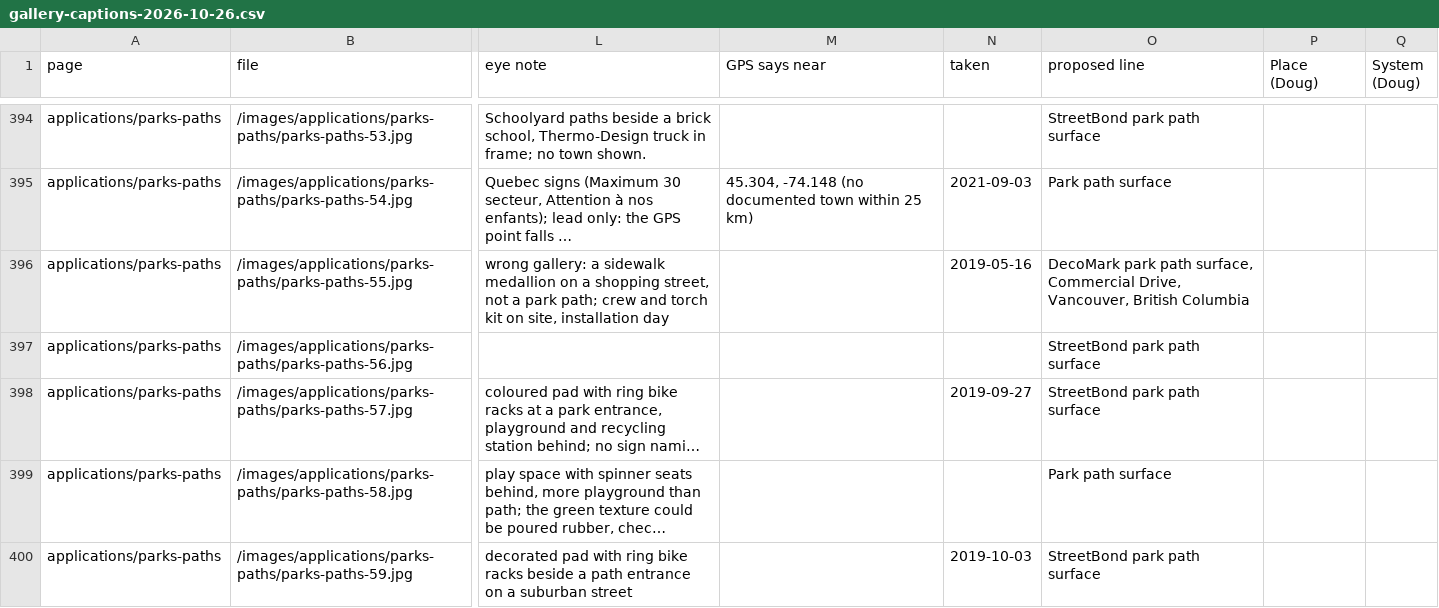
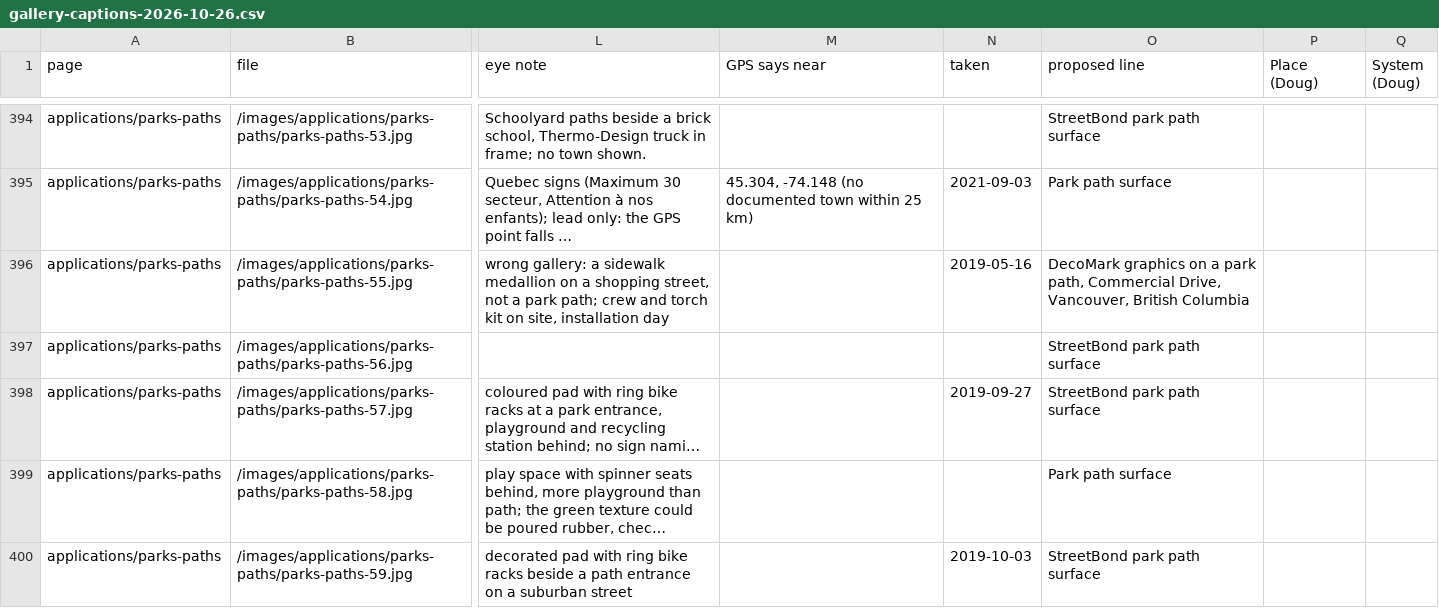
Before and after one commit to apu21e800/hubss-website, a CSV file: docs/site-audits/gallery-captions-2026-10-26.csv, drawn as a sheet; only a part is shown, gaps mark what is left out; long unchanged cells end in …; the diff covers the shown part only; the diff names each change by its address in the sheet, - before the commit and + after, or states it on an @@ line.

```diff
--- a/docs/site-audits/gallery-captions-2026-10-26.csv
+++ b/docs/site-audits/gallery-captions-2026-10-26.csv
-O396 (proposed line): DecoMark park path surface, Commercial Drive,…
+O396 (proposed line): DecoMark graphics on a park path, Commercial Drive,…
```
Also changed, not shown: 37 edited cells elsewhere in this file, 5 other files.
